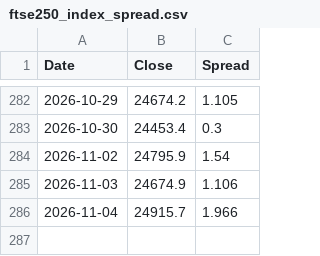
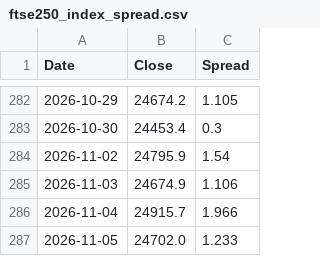
Before and after one commit to Markmark5/Database, a CSV file: data/breadth/ftse250_index_spread.csv, drawn as a sheet; only a part is shown, gaps mark what is left out; the diff names each change by its address in the sheet, - before the commit and + after, or states it on an @@ line.

```diff
--- a/data/breadth/ftse250_index_spread.csv
+++ b/data/breadth/ftse250_index_spread.csv
+row 287: 2026-11-05 | 24702.0 | 1.233
```
Also changed, not shown: data/breadth/ftse250_breadth.csv, data/breadth/ftse250_latest.csv, 8 other files.
